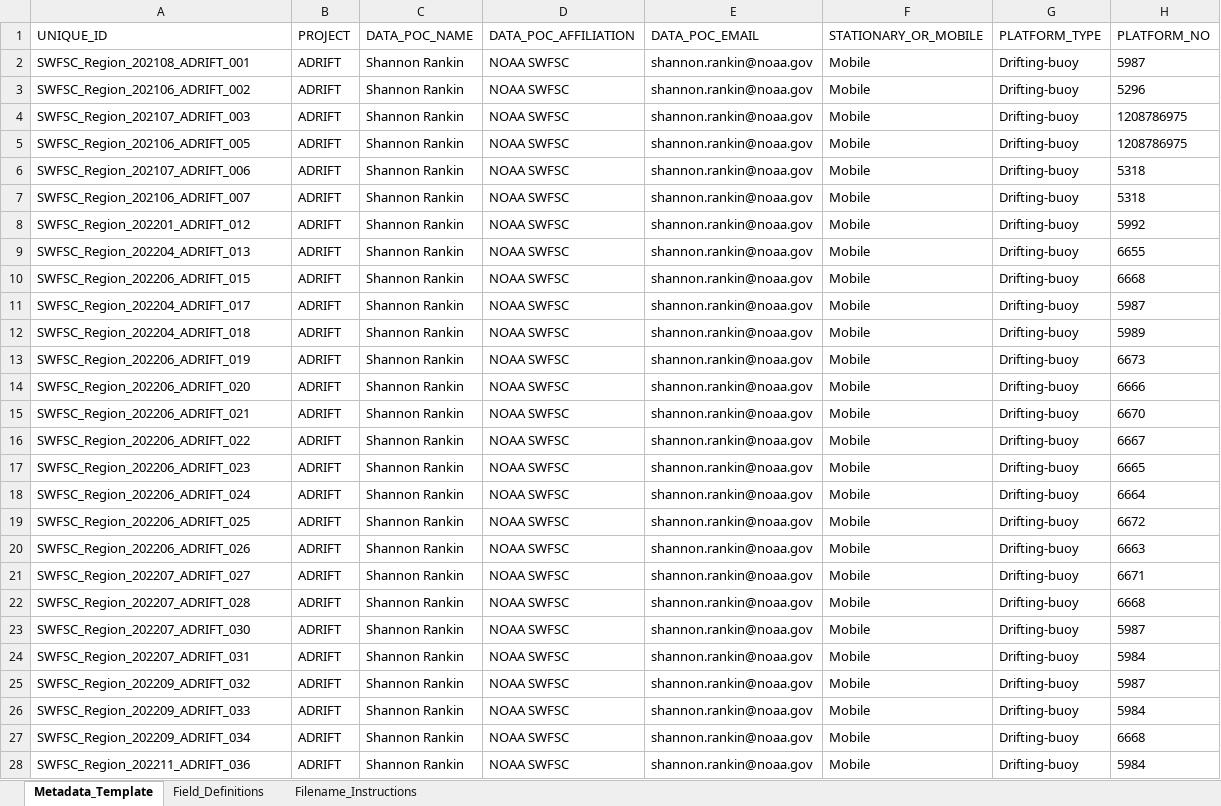
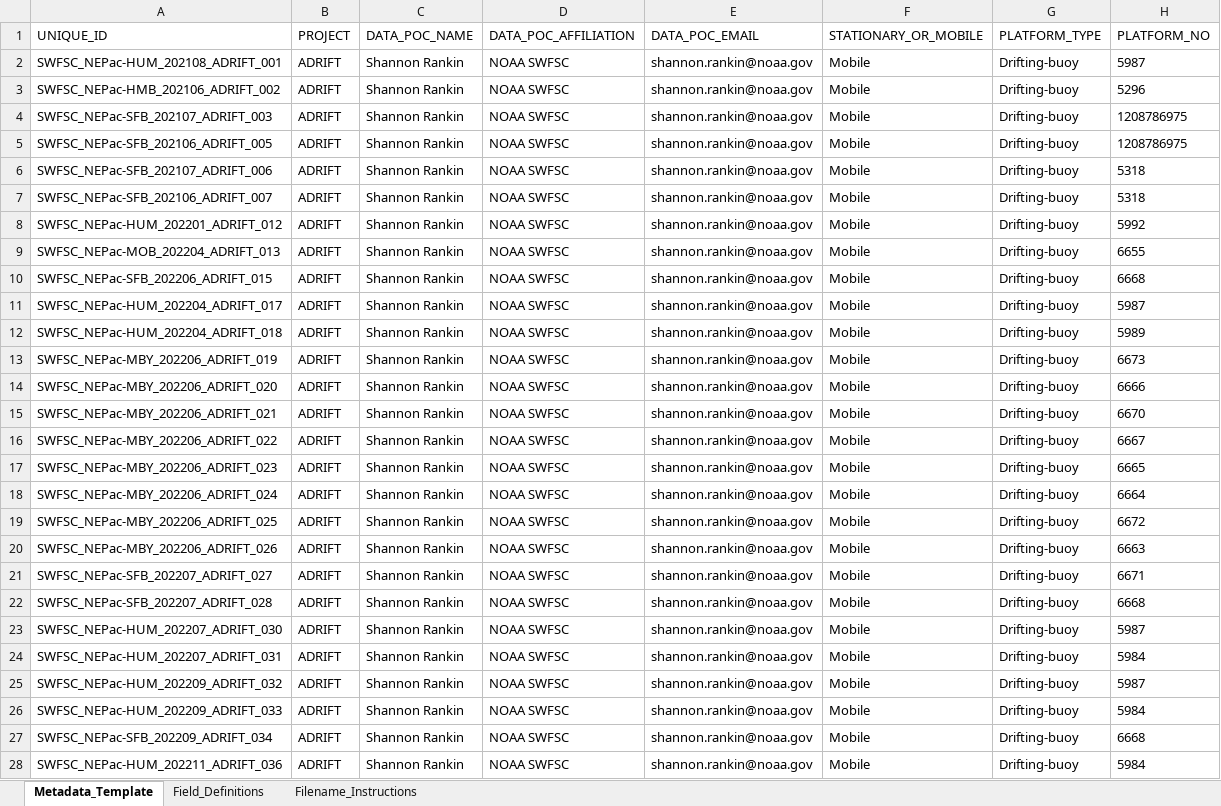
Before and after one commit to Kourtney-Burger/ADRIFT-PACM, an Excel workbook: PACM Worksheets/SWFSC_20240410_METADATA.xlsx, sheet Metadata_Template, drawn as a sheet; only a part is shown; values as stored, in another font and other column widths than the file's, no borders; the diff covers the shown part only; the diff names each change by its address in the sheet, - before the commit and + after, or states it on an @@ line.

Commit message:
Fixed Names
Corrected unique_id field to include region

```diff
--- a/PACM Worksheets/SWFSC_20240410_METADATA.xlsx (sheet Metadata_Template)
+++ b/PACM Worksheets/SWFSC_20240410_METADATA.xlsx (sheet Metadata_Template)
-A2 (UNIQUE_ID): SWFSC_Region_202108_ADRIFT_001
+A2 (UNIQUE_ID): SWFSC_NEPac-HUM_202108_ADRIFT_001
-A3 (UNIQUE_ID): SWFSC_Region_202106_ADRIFT_002
+A3 (UNIQUE_ID): SWFSC_NEPac-HMB_202106_ADRIFT_002
-A4 (UNIQUE_ID): SWFSC_Region_202107_ADRIFT_003
+A4 (UNIQUE_ID): SWFSC_NEPac-SFB_202107_ADRIFT_003
-A5 (UNIQUE_ID): SWFSC_Region_202106_ADRIFT_005
+A5 (UNIQUE_ID): SWFSC_NEPac-SFB_202106_ADRIFT_005
-A6 (UNIQUE_ID): SWFSC_Region_202107_ADRIFT_006
+A6 (UNIQUE_ID): SWFSC_NEPac-SFB_202107_ADRIFT_006
-A7 (UNIQUE_ID): SWFSC_Region_202106_ADRIFT_007
+A7 (UNIQUE_ID): SWFSC_NEPac-SFB_202106_ADRIFT_007
-A8 (UNIQUE_ID): SWFSC_Region_202201_ADRIFT_012
+A8 (UNIQUE_ID): SWFSC_NEPac-HUM_202201_ADRIFT_012
-A9 (UNIQUE_ID): SWFSC_Region_202204_ADRIFT_013
+A9 (UNIQUE_ID): SWFSC_NEPac-MOB_202204_ADRIFT_013
-A10 (UNIQUE_ID): SWFSC_Region_202206_ADRIFT_015
+A10 (UNIQUE_ID): SWFSC_NEPac-SFB_202206_ADRIFT_015
-A11 (UNIQUE_ID): SWFSC_Region_202204_ADRIFT_017
+A11 (UNIQUE_ID): SWFSC_NEPac-HUM_202204_ADRIFT_017
-A12 (UNIQUE_ID): SWFSC_Region_202204_ADRIFT_018
+A12 (UNIQUE_ID): SWFSC_NEPac-HUM_202204_ADRIFT_018
-A13 (UNIQUE_ID): SWFSC_Region_202206_ADRIFT_019
+A13 (UNIQUE_ID): SWFSC_NEPac-MBY_202206_ADRIFT_019
-A14 (UNIQUE_ID): SWFSC_Region_202206_ADRIFT_020
+A14 (UNIQUE_ID): SWFSC_NEPac-MBY_202206_ADRIFT_020
-A15 (UNIQUE_ID): SWFSC_Region_202206_ADRIFT_021
+A15 (UNIQUE_ID): SWFSC_NEPac-MBY_202206_ADRIFT_021
-A16 (UNIQUE_ID): SWFSC_Region_202206_ADRIFT_022
+A16 (UNIQUE_ID): SWFSC_NEPac-MBY_202206_ADRIFT_022
-A17 (UNIQUE_ID): SWFSC_Region_202206_ADRIFT_023
+A17 (UNIQUE_ID): SWFSC_NEPac-MBY_202206_ADRIFT_023
-A18 (UNIQUE_ID): SWFSC_Region_202206_ADRIFT_024
+A18 (UNIQUE_ID): SWFSC_NEPac-MBY_202206_ADRIFT_024
-A19 (UNIQUE_ID): SWFSC_Region_202206_ADRIFT_025
+A19 (UNIQUE_ID): SWFSC_NEPac-MBY_202206_ADRIFT_025
-A20 (UNIQUE_ID): SWFSC_Region_202206_ADRIFT_026
+A20 (UNIQUE_ID): SWFSC_NEPac-MBY_202206_ADRIFT_026
-A21 (UNIQUE_ID): SWFSC_Region_202207_ADRIFT_027
+A21 (UNIQUE_ID): SWFSC_NEPac-SFB_202207_ADRIFT_027
-A22 (UNIQUE_ID): SWFSC_Region_202207_ADRIFT_028
+A22 (UNIQUE_ID): SWFSC_NEPac-SFB_202207_ADRIFT_028
-A23 (UNIQUE_ID): SWFSC_Region_202207_ADRIFT_030
+A23 (UNIQUE_ID): SWFSC_NEPac-HUM_202207_ADRIFT_030
-A24 (UNIQUE_ID): SWFSC_Region_202207_ADRIFT_031
+A24 (UNIQUE_ID): SWFSC_NEPac-HUM_202207_ADRIFT_031
-A25 (UNIQUE_ID): SWFSC_Region_202209_ADRIFT_032
+A25 (UNIQUE_ID): SWFSC_NEPac-HUM_202209_ADRIFT_032
-A26 (UNIQUE_ID): SWFSC_Region_202209_ADRIFT_033
+A26 (UNIQUE_ID): SWFSC_NEPac-HUM_202209_ADRIFT_033
-A27 (UNIQUE_ID): SWFSC_Region_202209_ADRIFT_034
+A27 (UNIQUE_ID): SWFSC_NEPac-SFB_202209_ADRIFT_034
-A28 (UNIQUE_ID): SWFSC_Region_202211_ADRIFT_036
+A28 (UNIQUE_ID): SWFSC_NEPac-HUM_202211_ADRIFT_036
```
Also changed, not shown: 63 edited cells elsewhere in this sheet, 1 other file.
